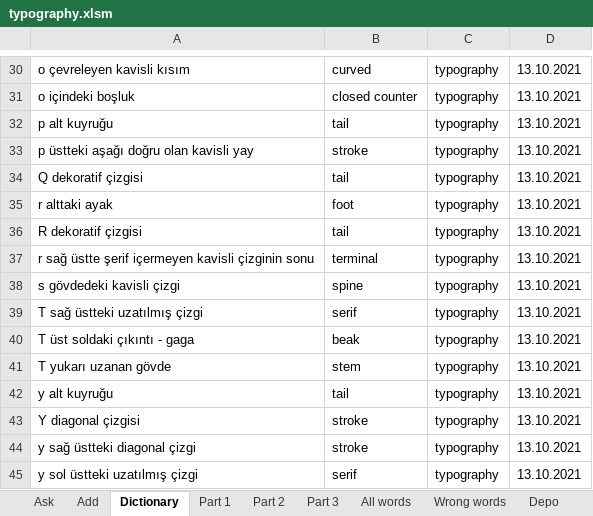
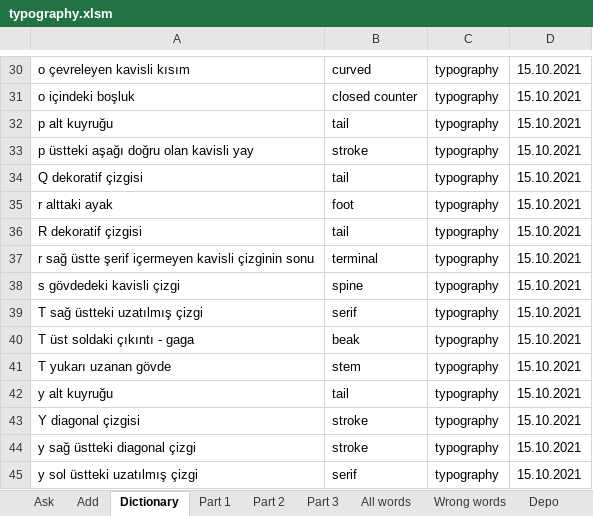
Before and after one commit to fatihay/notlar, an Excel workbook: typography.xlsm, sheet Dictionary, drawn as a sheet; only a part is shown, gaps mark what is left out; values as stored, in another font and other column widths than the file's, no borders; charts and pictures not drawn; the diff covers the shown part only; the diff names each change by its address in the sheet, - before the commit and + after, or states it on an @@ line.

```diff
--- a/typography.xlsm (sheet Dictionary)
+++ b/typography.xlsm (sheet Dictionary)
-D30:D45: 13.10.2021
+D30:D45: 15.10.2021
```
Also changed, not shown: 28 edited cells elsewhere in this sheet, sheet All words, sheet Part 3, sheet Part 1, sheet Part 2, sheet Ask, 2 other files.
